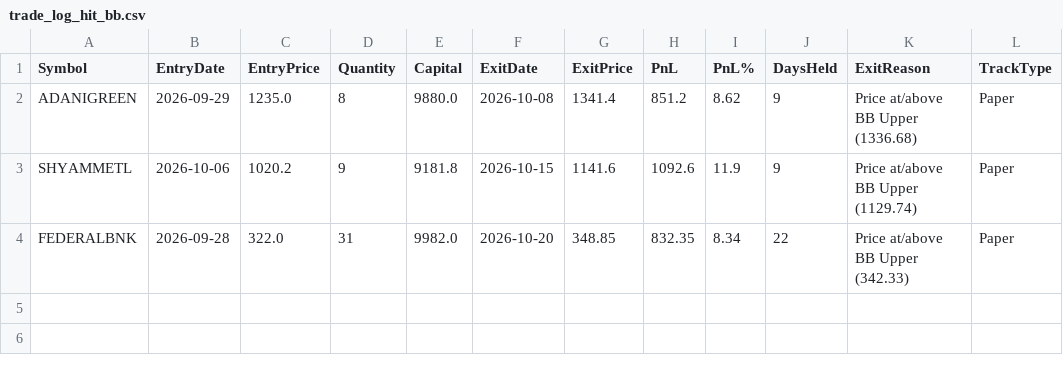
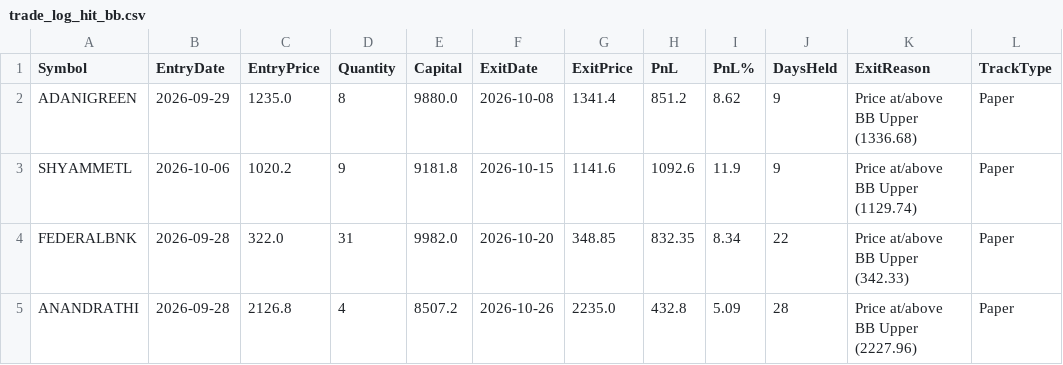
Before and after one commit to finnyrajmann/nse-bb-system, a CSV file: data/trade_log_hit_bb.csv, drawn as a sheet; the diff names each change by its address in the sheet, - before the commit and + after, or states it on an @@ line.

Commit message:
Auto-update — 2026-10-26

```diff
--- a/data/trade_log_hit_bb.csv
+++ b/data/trade_log_hit_bb.csv
+row 5: ANANDRATHI | 2026-09-28 | 2126.8 | 4 | 8507.2 | 2026-10-26 | 2235.0 | 432.8 | 5.09 | 28 | Price at/above BB Upper (2227.96) | Paper
```
